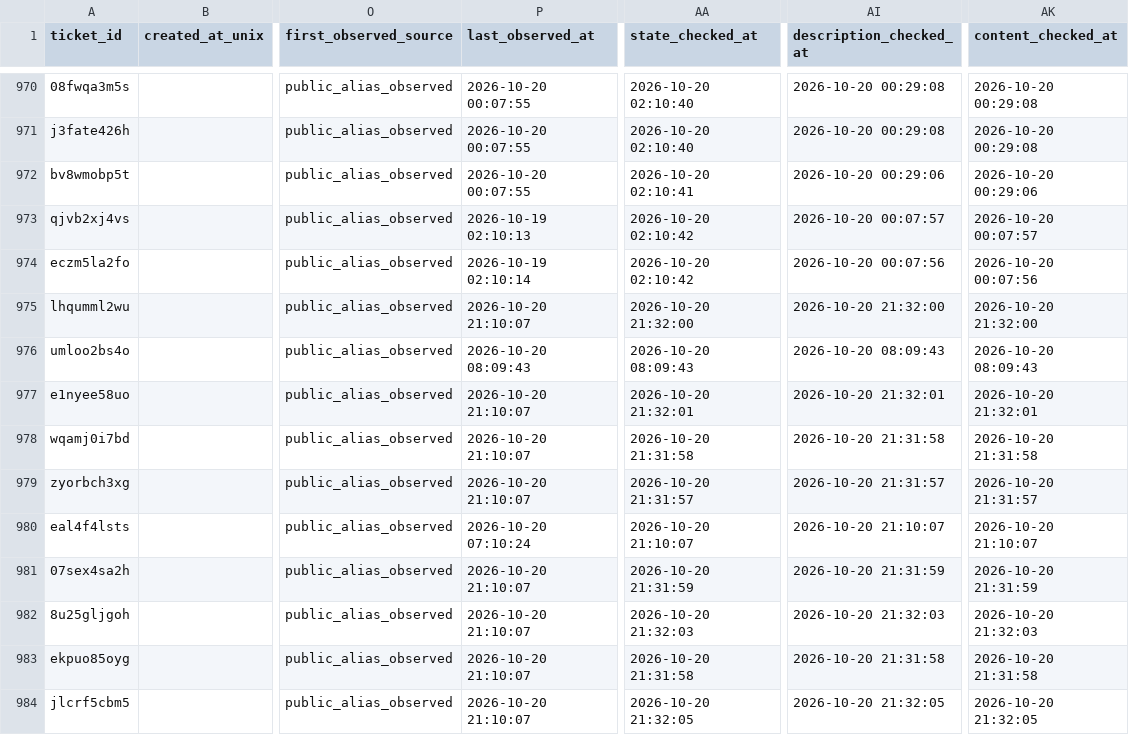
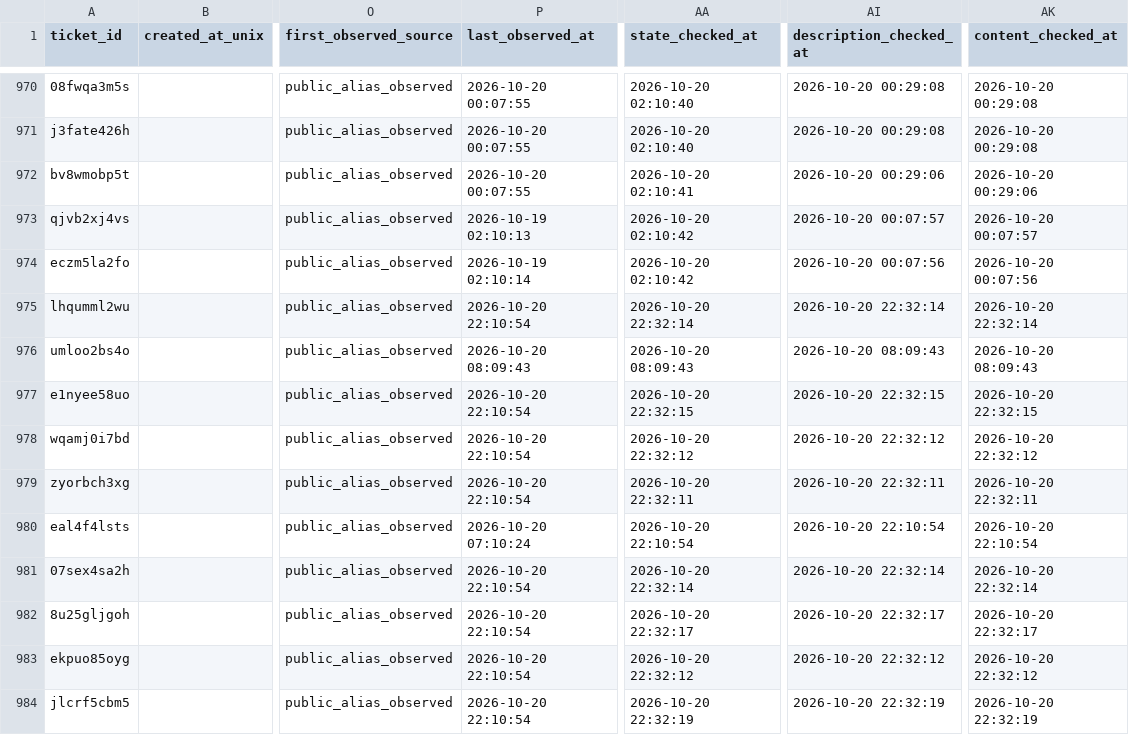
Before and after one commit to hiro8-0215/tiketen_scraper, a CSV file: data/timelesz_master.csv, drawn as a sheet; only a part is shown, gaps mark what is left out; the diff covers the shown part only; the diff names each change by its address in the sheet, - before the commit and + after, or states it on an @@ line.

```diff
--- a/data/timelesz_master.csv
+++ b/data/timelesz_master.csv
-P975 (last_observed_at): 2026-10-20 21:10:07
+P975 (last_observed_at): 2026-10-20 22:10:54
-AA975 (state_checked_at): 2026-10-20 21:32:00
+AA975 (state_checked_at): 2026-10-20 22:32:14
-AI975 (description_checked_at): 2026-10-20 21:32:00
+AI975 (description_checked_at): 2026-10-20 22:32:14
-AK975 (content_checked_at): 2026-10-20 21:32:00
+AK975 (content_checked_at): 2026-10-20 22:32:14
-P977:P979 (last_observed_at): 2026-10-20 21:10:07
+P977:P979 (last_observed_at): 2026-10-20 22:10:54
-AA977 (state_checked_at): 2026-10-20 21:32:01
+AA977 (state_checked_at): 2026-10-20 22:32:15
-AI977 (description_checked_at): 2026-10-20 21:32:01
+AI977 (description_checked_at): 2026-10-20 22:32:15
-AK977 (content_checked_at): 2026-10-20 21:32:01
+AK977 (content_checked_at): 2026-10-20 22:32:15
-AA978 (state_checked_at): 2026-10-20 21:31:58
+AA978 (state_checked_at): 2026-10-20 22:32:12
-AI978 (description_checked_at): 2026-10-20 21:31:58
+AI978 (description_checked_at): 2026-10-20 22:32:12
-AK978 (content_checked_at): 2026-10-20 21:31:58
+AK978 (content_checked_at): 2026-10-20 22:32:12
-AA979 (state_checked_at): 2026-10-20 21:31:57
+AA979 (state_checked_at): 2026-10-20 22:32:11
-AI979 (description_checked_at): 2026-10-20 21:31:57
+AI979 (description_checked_at): 2026-10-20 22:32:11
-AK979 (content_checked_at): 2026-10-20 21:31:57
+AK979 (content_checked_at): 2026-10-20 22:32:11
-AA980 (state_checked_at): 2026-10-20 21:10:07
+AA980 (state_checked_at): 2026-10-20 22:10:54
-AI980 (description_checked_at): 2026-10-20 21:10:07
+AI980 (description_checked_at): 2026-10-20 22:10:54
-AK980 (content_checked_at): 2026-10-20 21:10:07
+AK980 (content_checked_at): 2026-10-20 22:10:54
-P981:P984 (last_observed_at): 2026-10-20 21:10:07
+P981:P984 (last_observed_at): 2026-10-20 22:10:54
-AA981 (state_checked_at): 2026-10-20 21:31:59
+AA981 (state_checked_at): 2026-10-20 22:32:14
-AI981 (description_checked_at): 2026-10-20 21:31:59
+AI981 (description_checked_at): 2026-10-20 22:32:14
-AK981 (content_checked_at): 2026-10-20 21:31:59
+AK981 (content_checked_at): 2026-10-20 22:32:14
-AA982 (state_checked_at): 2026-10-20 21:32:03
+AA982 (state_checked_at): 2026-10-20 22:32:17
-AI982 (description_checked_at): 2026-10-20 21:32:03
+AI982 (description_checked_at): 2026-10-20 22:32:17
-AK982 (content_checked_at): 2026-10-20 21:32:03
+AK982 (content_checked_at): 2026-10-20 22:32:17
-AA983 (state_checked_at): 2026-10-20 21:31:58
+AA983 (state_checked_at): 2026-10-20 22:32:12
-AI983 (description_checked_at): 2026-10-20 21:31:58
+AI983 (description_checked_at): 2026-10-20 22:32:12
-AK983 (content_checked_at): 2026-10-20 21:31:58
+AK983 (content_checked_at): 2026-10-20 22:32:12
-AA984 (state_checked_at): 2026-10-20 21:32:05
+AA984 (state_checked_at): 2026-10-20 22:32:19
-AI984 (description_checked_at): 2026-10-20 21:32:05
+AI984 (description_checked_at): 2026-10-20 22:32:19
-AK984 (content_checked_at): 2026-10-20 21:32:05
+AK984 (content_checked_at): 2026-10-20 22:32:19
```
Also changed, not shown: 121 edited cells elsewhere in this file, data/market_snapshot/ae-group_2026-10.csv, data/market_snapshot/naniwa-danshi_2026-10.csv, 21 other files.
